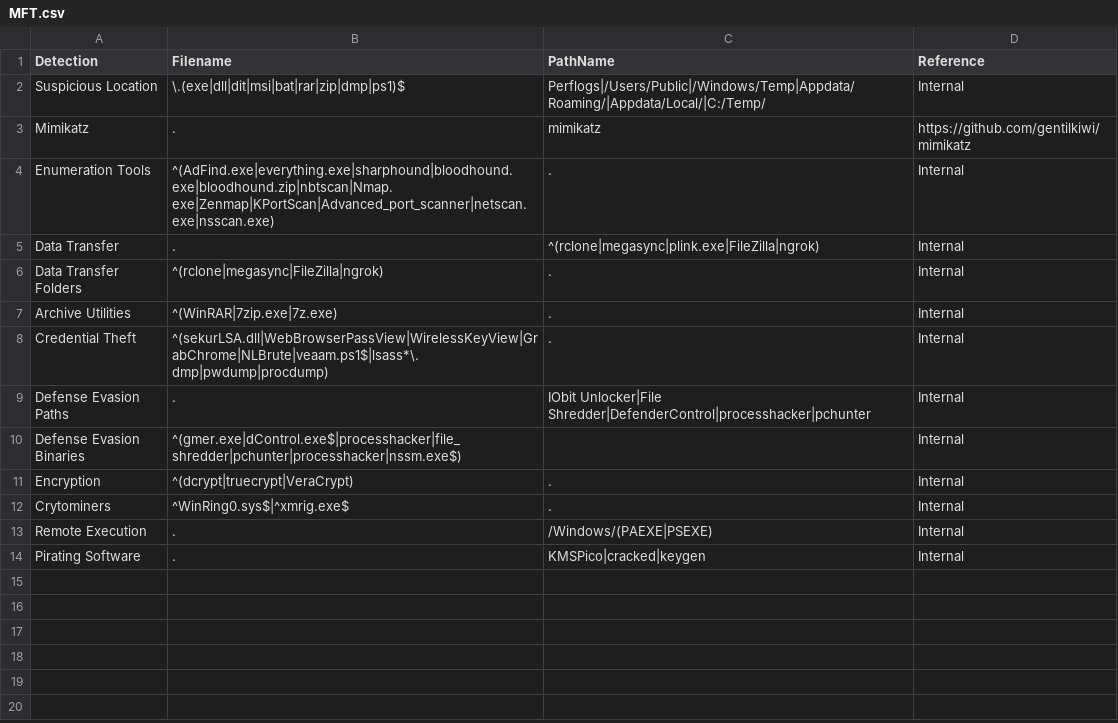
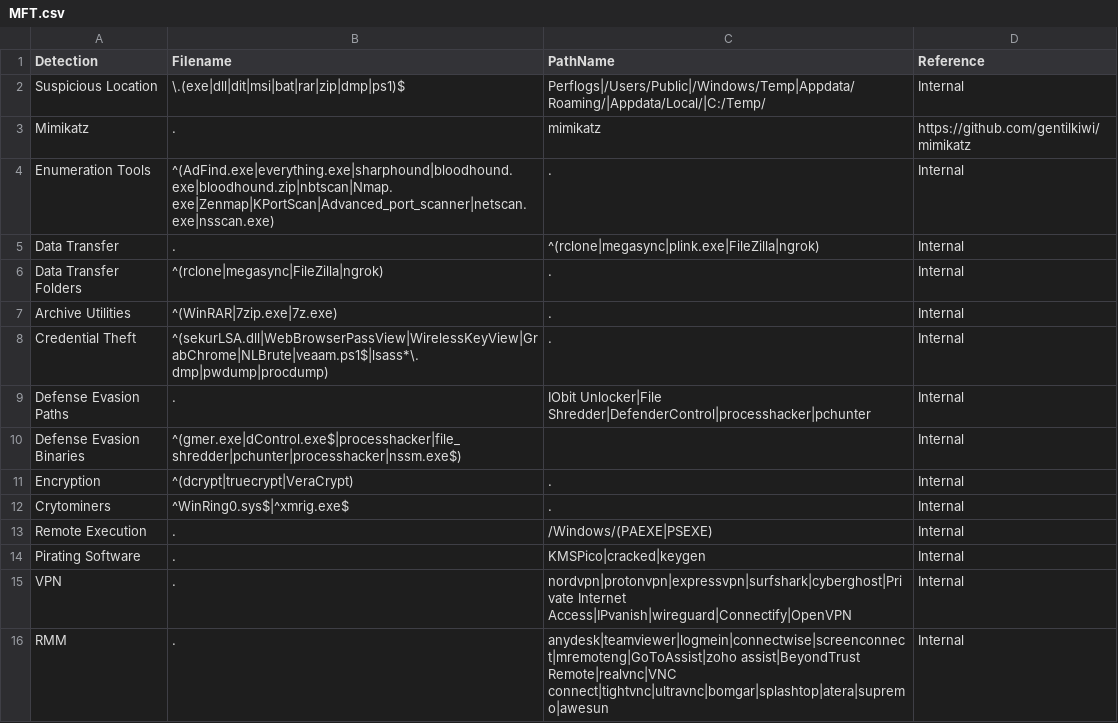
Before and after one commit to svch0stz/velociraptor-detections, a CSV file: MFT.csv, drawn as a sheet.

Commit message:
Update MFT.csv

```diff
--- a/MFT.csv
+++ b/MFT.csv
@@ -14 +14,3 @@ Remote Execution,.,/Windows/(PAEXE|PSEXE),Internal
 Pirating Software,.,KMSPico|cracked|keygen,Internal
+VPN,.,nordvpn|protonvpn|expressvpn|surfshark|cyberghost|Private Internet Access|IPvanish|wireguard|Connectify|OpenVPN,Internal
+RMM,.,anydesk|teamviewer|logmein|connectwise|screenconnect|mremoteng|GoToAssist|zoho assist|BeyondTrust Remote|realvnc|VNC connect|tightvnc|ultravnc|bomgar|splashtop|atera|supremo|awesun,Internal
```
